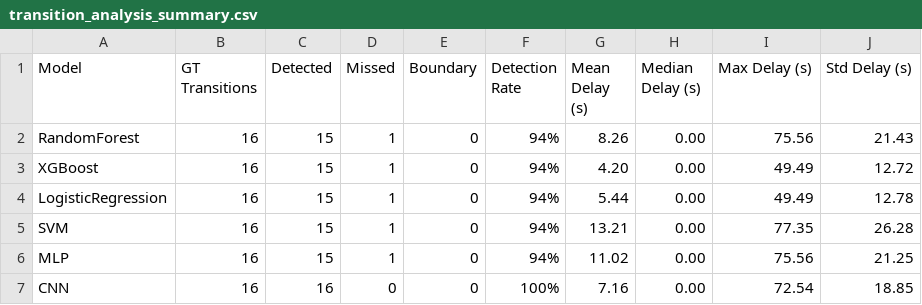
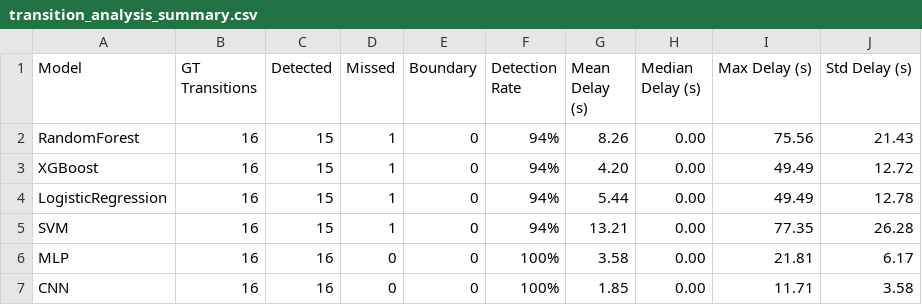
Before and after one commit to Pratyush2012/BSC_Thesis_intrinsic_sensor_analysis, a CSV file: results/Farm/transition_analysis_summary.csv, drawn as a sheet.

Commit message:
added CUMSUM-based change detection

```diff
--- a/results/Farm/transition_analysis_summary.csv
+++ b/results/Farm/transition_analysis_summary.csv
@@ -5,3 +5,3 @@ LogisticRegression,16,15,1,0,94%,5.44,0.00,49.49,12.78
 SVM,16,15,1,0,94%,13.21,0.00,77.35,26.28
-MLP,16,15,1,0,94%,11.02,0.00,75.56,21.25
-CNN,16,16,0,0,100%,7.16,0.00,72.54,18.85
+MLP,16,16,0,0,100%,3.58,0.00,21.81,6.17
+CNN,16,16,0,0,100%,1.85,0.00,11.71,3.58
```
Also changed, not shown: 9 other files.
